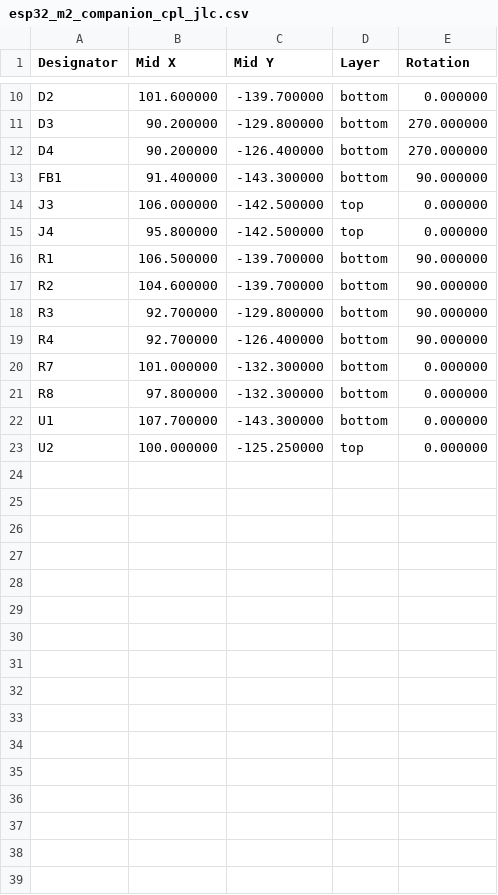
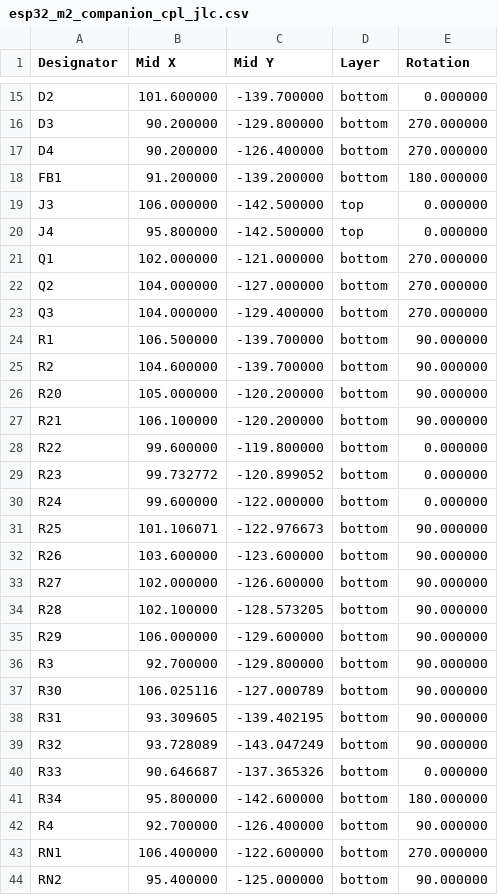
Before and after one commit to EstebanSannin/esp32-m2-companion, a CSV file: fab/esp32_m2_companion_cpl_jlc.csv, drawn as a sheet; only a part is shown, gaps mark what is left out; the shorter side is filled out with more unchanged rows; the diff covers the shown part only.

```diff
--- a/fab/esp32_m2_companion_cpl_jlc.csv
+++ b/fab/esp32_m2_companion_cpl_jlc.csv
@@ -12,10 +17,28 @@ D3,90.200000,-129.800000,bottom,270.000000
 D4,90.200000,-126.400000,bottom,270.000000
-FB1,91.400000,-143.300000,bottom,90.000000
+FB1,91.200000,-139.200000,bottom,180.000000
 J3,106.000000,-142.500000,top,0.000000
 J4,95.800000,-142.500000,top,0.000000
+Q1,102.000000,-121.000000,bottom,270.000000
+Q2,104.000000,-127.000000,bottom,270.000000
+Q3,104.000000,-129.400000,bottom,270.000000
 R1,106.500000,-139.700000,bottom,90.000000
 R2,104.600000,-139.700000,bottom,90.000000
+R20,105.000000,-120.200000,bottom,90.000000
+R21,106.100000,-120.200000,bottom,90.000000
+R22,99.600000,-119.800000,bottom,0.000000
+R23,99.732772,-120.899052,bottom,0.000000
+R24,99.600000,-122.000000,bottom,0.000000
+R25,101.106071,-122.976673,bottom,90.000000
+R26,103.600000,-123.600000,bottom,90.000000
+R27,102.000000,-126.600000,bottom,90.000000
+R28,102.100000,-128.573205,bottom,90.000000
+R29,106.000000,-129.600000,bottom,90.000000
 R3,92.700000,-129.800000,bottom,90.000000
+R30,106.025116,-127.000789,bottom,90.000000
+R31,93.309605,-139.402195,bottom,90.000000
+R32,93.728089,-143.047249,bottom,90.000000
+R33,90.646687,-137.365326,bottom,0.000000
+R34,95.800000,-142.600000,bottom,180.000000
 R4,92.700000,-126.400000,bottom,90.000000
-R7,101.000000,-132.300000,bottom,0.000000
-R8,97.800000,-132.300000,bottom,0.000000
+RN1,106.400000,-122.600000,bottom,270.000000
+RN2,95.400000,-125.000000,bottom,90.000000
```
Also changed, not shown: 10 added rows and 6 edited cells elsewhere in this file, fab/esp32_m2_companion_bom_jlc.csv, 8 other files.
